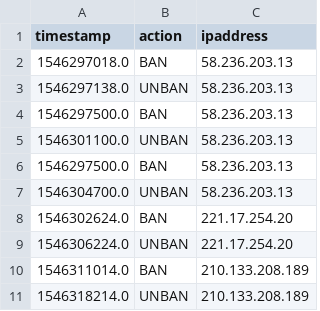
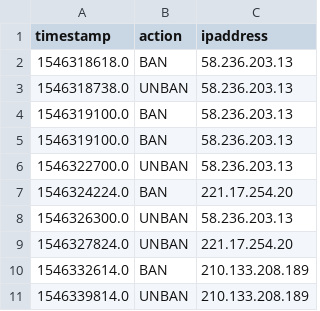
Before and after one commit to Proletter/6565788867, a CSV file: apache-log-parser/output.csv, drawn as a sheet.

Commit message:
sort values

```diff
--- a/apache-log-parser/output.csv
+++ b/apache-log-parser/output.csv
@@ -1,11 +1,11 @@
 timestamp,action,ipaddress
-1546297018.0,BAN,58.236.203.13
-1546297138.0,UNBAN,58.236.203.13
-1546297500.0,BAN,58.236.203.13
-1546301100.0,UNBAN,58.236.203.13
-1546297500.0,BAN,58.236.203.13
-1546304700.0,UNBAN,58.236.203.13
-1546302624.0,BAN,221.17.254.20
-1546306224.0,UNBAN,221.17.254.20
-1546311014.0,BAN,210.133.208.189
-1546318214.0,UNBAN,210.133.208.189
+1546318618.0,BAN,58.236.203.13
+1546318738.0,UNBAN,58.236.203.13
+1546319100.0,BAN,58.236.203.13
+1546319100.0,BAN,58.236.203.13
+1546322700.0,UNBAN,58.236.203.13
+1546324224.0,BAN,221.17.254.20
+1546326300.0,UNBAN,58.236.203.13
+1546327824.0,UNBAN,221.17.254.20
+1546332614.0,BAN,210.133.208.189
+1546339814.0,UNBAN,210.133.208.189
```
Also changed, not shown: 1 other file.
